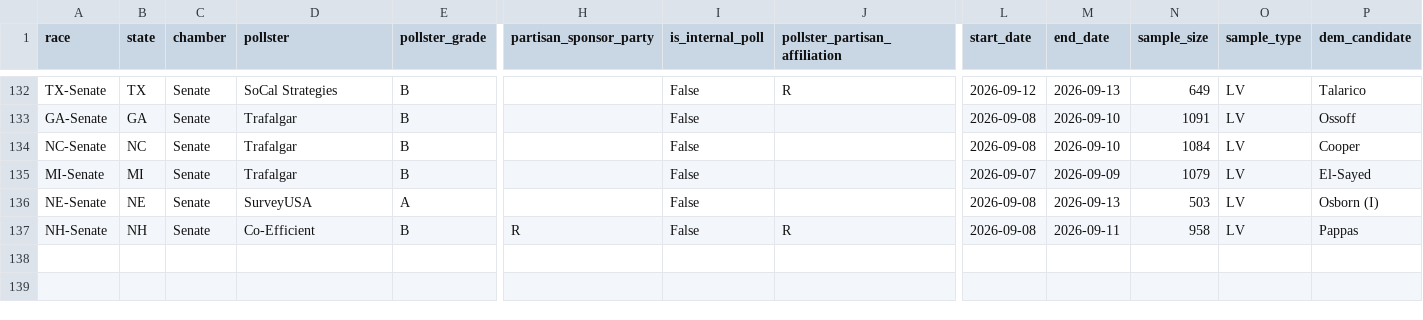
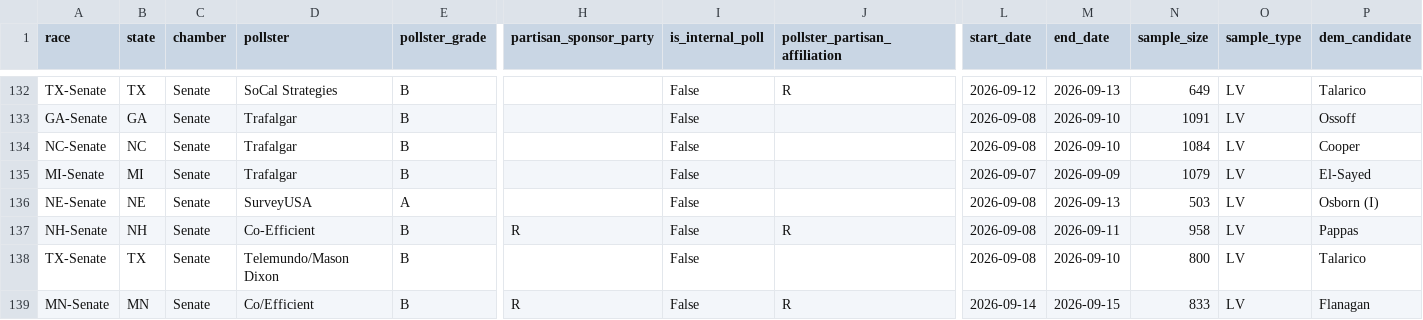
Before and after one commit to benyelin/2026-Senate-Model, a CSV file: inputs/manual_polls.csv, drawn as a sheet; only a part is shown, gaps mark what is left out; rows hold the shown columns only; the diff names each change by its address in the sheet, - before the commit and + after, or states it on an @@ line.

```diff
--- a/inputs/manual_polls.csv
+++ b/inputs/manual_polls.csv
+row 138: TX-Senate | TX | Senate | Telemundo/Mason Dixon | B |  | False |  | 2026-09-08 | 2026-09-10 | 800 | LV | Talarico
+row 139: MN-Senate | MN | Senate | Co/Efficient | B | R | False | R | 2026-09-14 | 2026-09-15 | 833 | LV | Flanagan
```
Also changed, not shown: inputs/manual_polls_adjusted.csv, inputs/pollster_registry.csv, 14 other files.
